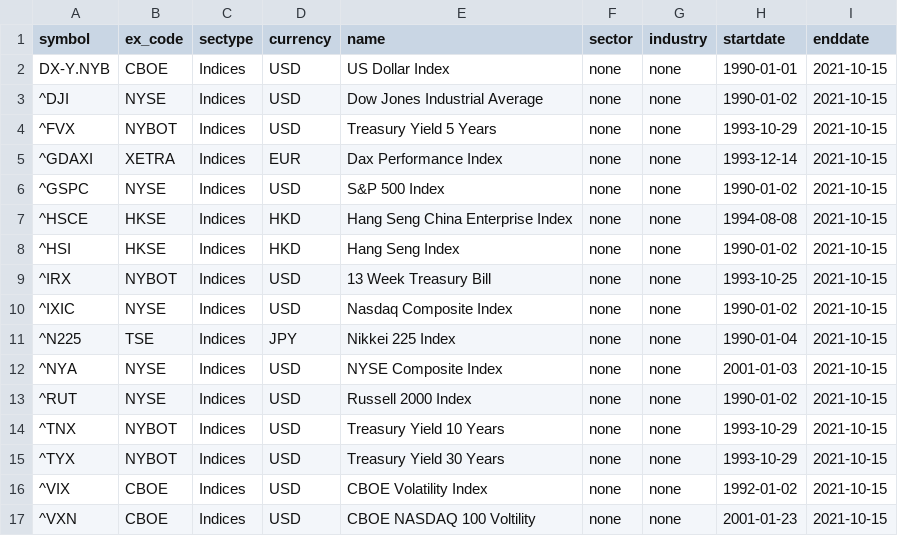
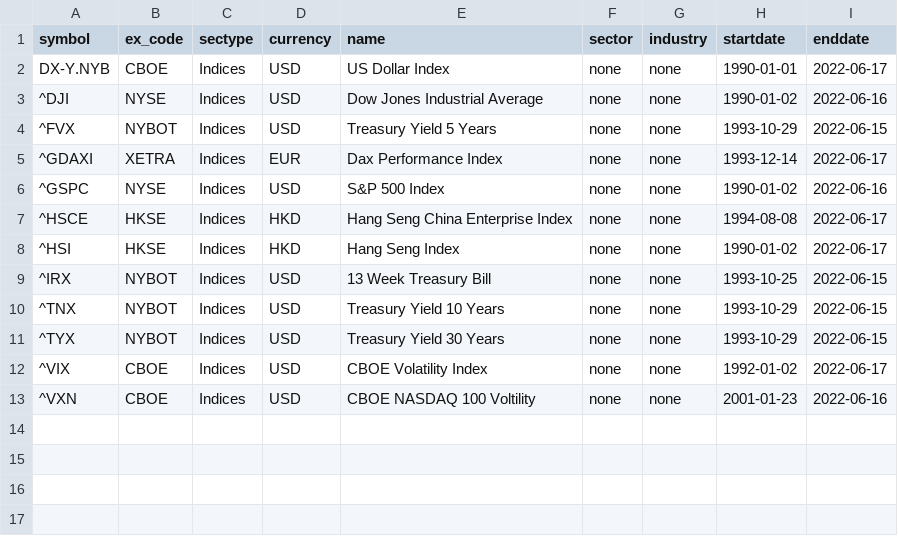
Before and after one commit to willbillionquant/litedata, a CSV file: lite_Indices.csv, drawn as a sheet.

Commit message:
Update lite_Indices.csv

```diff
--- a/lite_Indices.csv
+++ b/lite_Indices.csv
@@ -1,17 +1,13 @@
 symbol,ex_code,sectype,currency,name,sector,industry,startdate,enddate
-DX-Y.NYB,CBOE,Indices,USD,US Dollar Index,none,none,1990-01-01,2021-10-15
-^DJI,NYSE,Indices,USD,Dow Jones Industrial Average,none,none,1990-01-02,2021-10-15
-^FVX,NYBOT,Indices,USD,Treasury Yield 5 Years,none,none,1993-10-29,2021-10-15
-^GDAXI,XETRA,Indices,EUR,Dax Performance Index,none,none,1993-12-14,2021-10-15
-^GSPC,NYSE,Indices,USD,S&P 500 Index,none,none,1990-01-02,2021-10-15
-^HSCE,HKSE,Indices,HKD,Hang Seng China Enterprise Index,none,none,1994-08-08,2021-10-15
-^HSI,HKSE,Indices,HKD,Hang Seng Index,none,none,1990-01-02,2021-10-15
-^IRX,NYBOT,Indices,USD,13 Week Treasury Bill,none,none,1993-10-25,2021-10-15
-^IXIC,NYSE,Indices,USD,Nasdaq Composite Index,none,none,1990-01-02,2021-10-15
-^N225,TSE,Indices,JPY,Nikkei 225 Index,none,none,1990-01-04,2021-10-15
-^NYA,NYSE,Indices,USD,NYSE Composite Index,none,none,2001-01-03,2021-10-15
-^RUT,NYSE,Indices,USD,Russell 2000 Index,none,none,1990-01-02,2021-10-15
-^TNX,NYBOT,Indices,USD,Treasury Yield 10 Years,none,none,1993-10-29,2021-10-15
-^TYX,NYBOT,Indices,USD,Treasury Yield 30 Years,none,none,1993-10-29,2021-10-15
-^VIX,CBOE,Indices,USD,CBOE Volatility Index,none,none,1992-01-02,2021-10-15
-^VXN,CBOE,Indices,USD,CBOE NASDAQ 100 Voltility,none,none,2001-01-23,2021-10-15
+DX-Y.NYB,CBOE,Indices,USD,US Dollar Index,none,none,1990-01-01,2022-06-17
+^DJI,NYSE,Indices,USD,Dow Jones Industrial Average,none,none,1990-01-02,2022-06-16
+^FVX,NYBOT,Indices,USD,Treasury Yield 5 Years,none,none,1993-10-29,2022-06-15
+^GDAXI,XETRA,Indices,EUR,Dax Performance Index,none,none,1993-12-14,2022-06-17
+^GSPC,NYSE,Indices,USD,S&P 500 Index,none,none,1990-01-02,2022-06-16
+^HSCE,HKSE,Indices,HKD,Hang Seng China Enterprise Index,none,none,1994-08-08,2022-06-17
+^HSI,HKSE,Indices,HKD,Hang Seng Index,none,none,1990-01-02,2022-06-17
+^IRX,NYBOT,Indices,USD,13 Week Treasury Bill,none,none,1993-10-25,2022-06-15
+^TNX,NYBOT,Indices,USD,Treasury Yield 10 Years,none,none,1993-10-29,2022-06-15
+^TYX,NYBOT,Indices,USD,Treasury Yield 30 Years,none,none,1993-10-29,2022-06-15
+^VIX,CBOE,Indices,USD,CBOE Volatility Index,none,none,1992-01-02,2022-06-17
+^VXN,CBOE,Indices,USD,CBOE NASDAQ 100 Voltility,none,none,2001-01-23,2022-06-16
```
